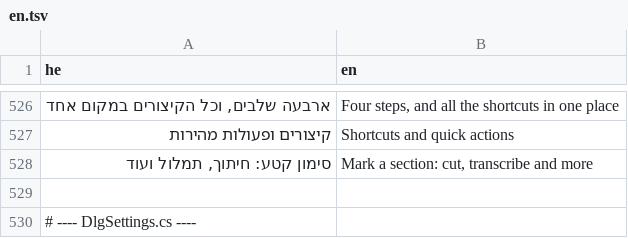
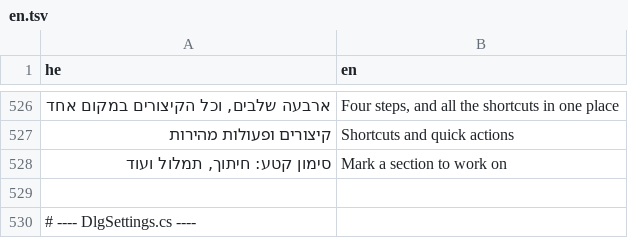
Before and after one commit to BeniaBot/subtitle-studio, a TSV file: build/lang/en.tsv, drawn as a sheet; only a part is shown, gaps mark what is left out; the diff names each change by its address in the sheet, - before the commit and + after, or states it on an @@ line.

```diff
--- a/build/lang/en.tsv
+++ b/build/lang/en.tsv
-B528 (en): Mark a section: cut, transcribe and more
+B528 (en): Mark a section to work on
```
Also changed, not shown: 2 other files.
